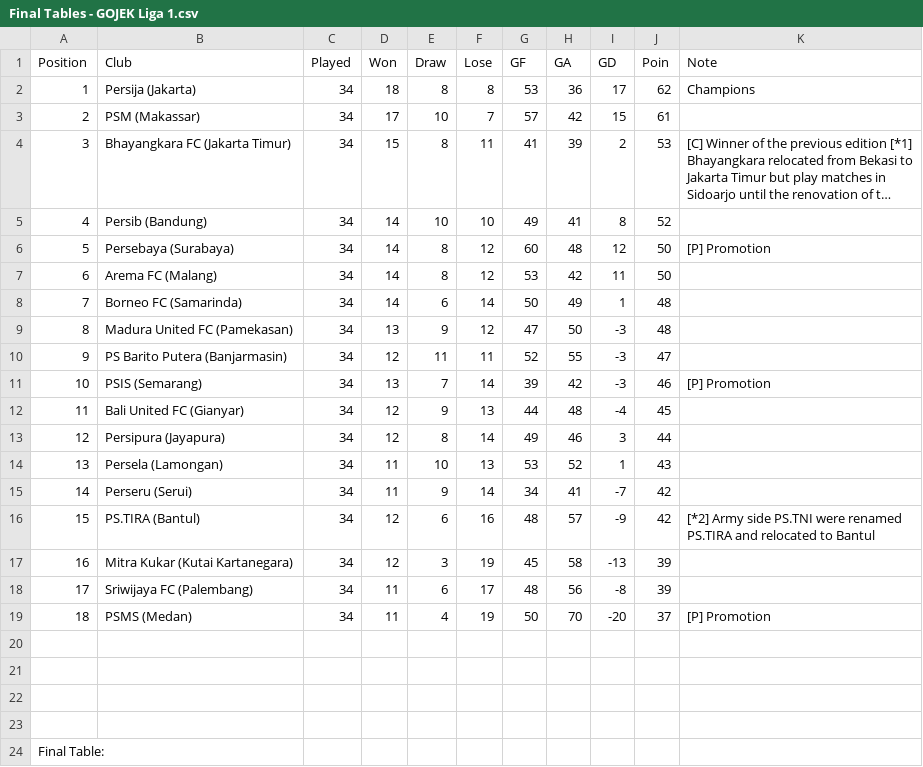
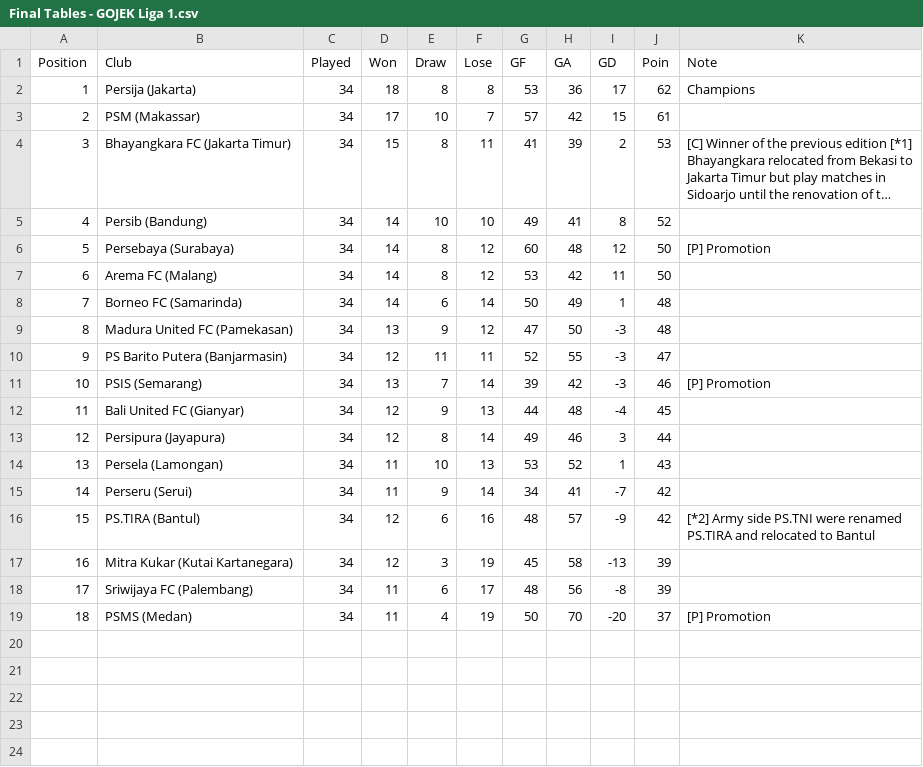
Before and after one commit to rizkyrautra/sportsanalytics, a CSV file: Final Tables - GOJEK Liga 1.csv, drawn as a sheet; long unchanged cells end in …; the diff names each change by its address in the sheet, - before the commit and + after, or states it on an @@ line.

Commit message:
Update Final Tables - GOJEK Liga 1.csv

```diff
--- a/Final Tables - GOJEK Liga 1.csv
+++ b/Final Tables - GOJEK Liga 1.csv
-row 20: (empty)
-row 21: (empty)
-row 22: (empty)
-row 23: (empty)
-row 24: Final Table:
```
